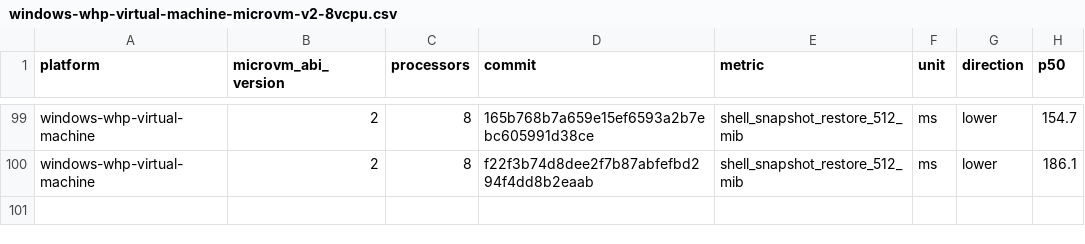
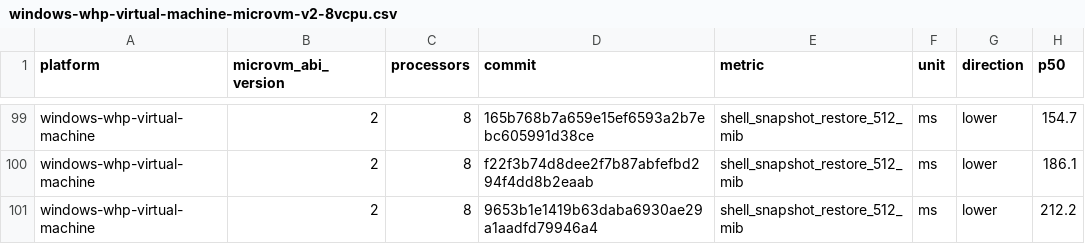
Before and after one commit to STUNSLAP/llllllllIl, a CSV file: data/windows-whp-virtual-machine-microvm-v2-8vcpu.csv, drawn as a sheet; only a part is shown, gaps mark what is left out; the diff names each change by its address in the sheet, - before the commit and + after, or states it on an @@ line.

```diff
--- a/data/windows-whp-virtual-machine-microvm-v2-8vcpu.csv
+++ b/data/windows-whp-virtual-machine-microvm-v2-8vcpu.csv
+row 101: windows-whp-virtual-machine | 2 | 8 | 9653b1e1419b63daba6930ae29a1aadfd79946a4 | shell_snapshot_restore_512_mib | ms | lower | 212.2
```
Also changed, not shown: data/linux-kvm-virtual-machine-microvm-v2-1vcpu.csv, data/linux-mshv-virtual-machine-microvm-v2-1vcpu.csv, 9 other files.
